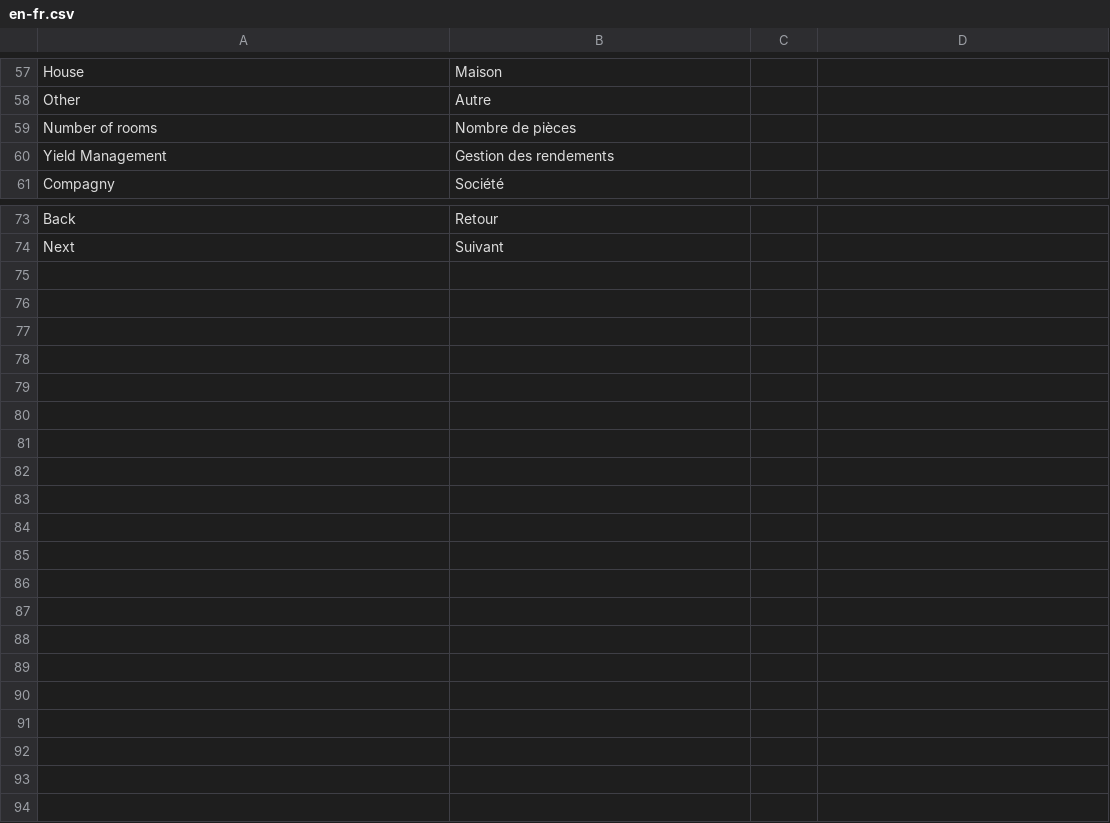
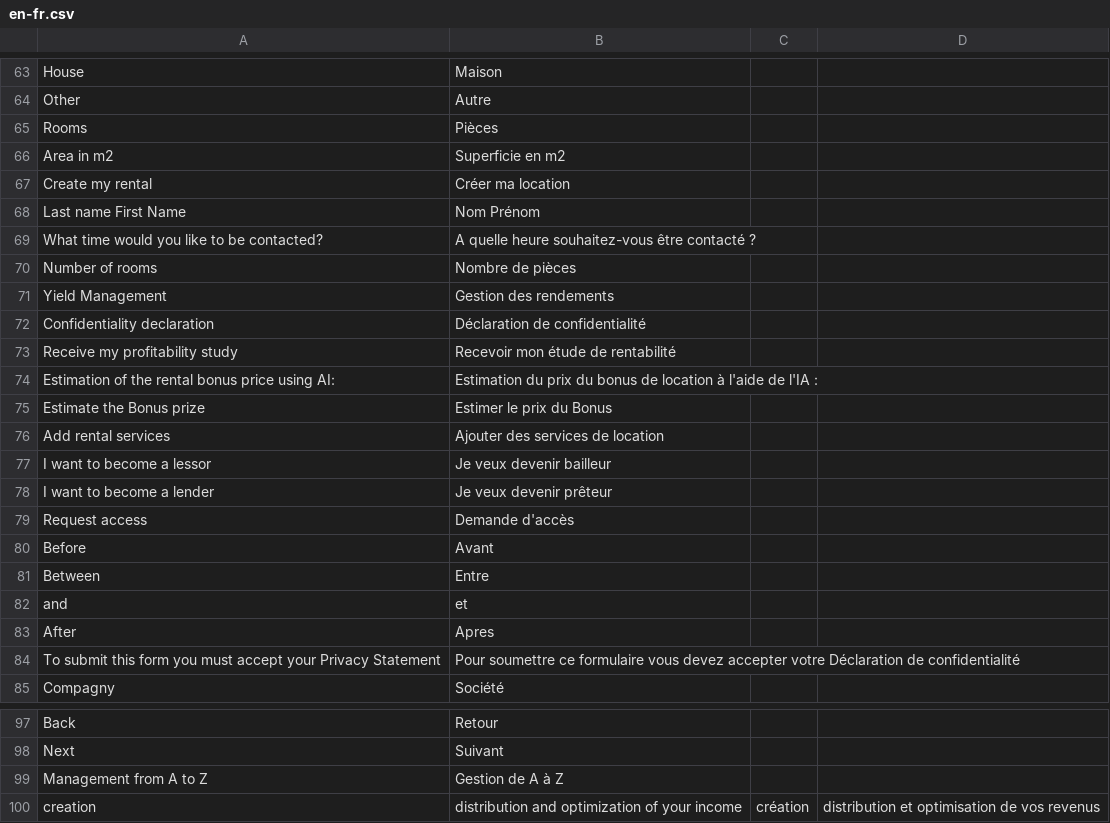
Before and after one commit to victordalet/PA2_ESGI, a CSV file: data-insertion/files_translation/en-fr.csv, drawn as a sheet; only a part is shown, gaps mark what is left out; the diff covers the shown part only; the diff names each change by its address in the sheet, - before the commit and + after, or states it on an @@ line.

```diff
--- a/data-insertion/files_translation/en-fr.csv
+++ b/data-insertion/files_translation/en-fr.csv
+row 65: Rooms | Pièces
+row 66: Area in m2 | Superficie en m2
+row 67: Create my rental | Créer ma location
+row 68: Last name First Name | Nom Prénom
+row 69: What time would you like to be contacted? | A quelle heure souhaitez-vous être contacté ?
+row 72: Confidentiality declaration | Déclaration de confidentialité
+row 73: Receive my profitability study | Recevoir mon étude de rentabilité
+row 74: Estimation of the rental bonus price using AI: | Estimation du prix du bonus de location à l'aide de l'IA :
+row 75: Estimate the Bonus prize | Estimer le prix du Bonus
+row 76: Add rental services | Ajouter des services de location
+row 77: I want to become a lessor | Je veux devenir bailleur
+row 78: I want to become a lender | Je veux devenir prêteur
+row 79: Request access | Demande d'accès
+row 80: Before | Avant
+row 81: Between | Entre
+row 82: and | et
+row 83: After | Apres
+row 84: To submit this form you must accept your Privacy Statement | Pour soumettre ce formulaire vous devez accepter votre Déclaration de confidentialité
+row 99: Management from A to Z | Gestion de A à Z
+row 100: creation | distribution and optimization of your income | création | distribution et optimisation de vos revenus
```
Also changed, not shown: 6 added rows elsewhere in this file, 1 other file.
